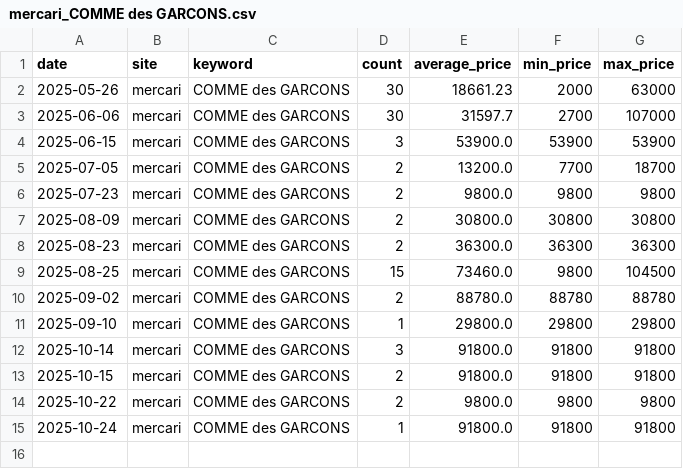
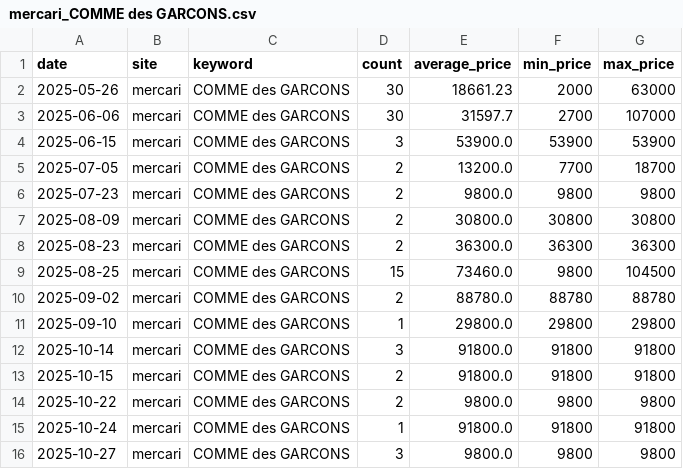
Before and after one commit to rE09o1v/search-trend-wear-project, a CSV file: data/mercari_COMME des GARCONS.csv, drawn as a sheet.

```diff
--- a/data/mercari_COMME des GARCONS.csv
+++ b/data/mercari_COMME des GARCONS.csv
@@ -15 +15,2 @@ date,site,keyword,count,average_price,min_price,max_price
 2025-10-24,mercari,COMME des GARCONS,1,91800.0,91800,91800
+2025-10-27,mercari,COMME des GARCONS,3,9800.0,9800,9800
```
Also changed, not shown: data/mercari_A BATHING APE.csv, data/rakuma_BEAMS.csv, 26 other files.
